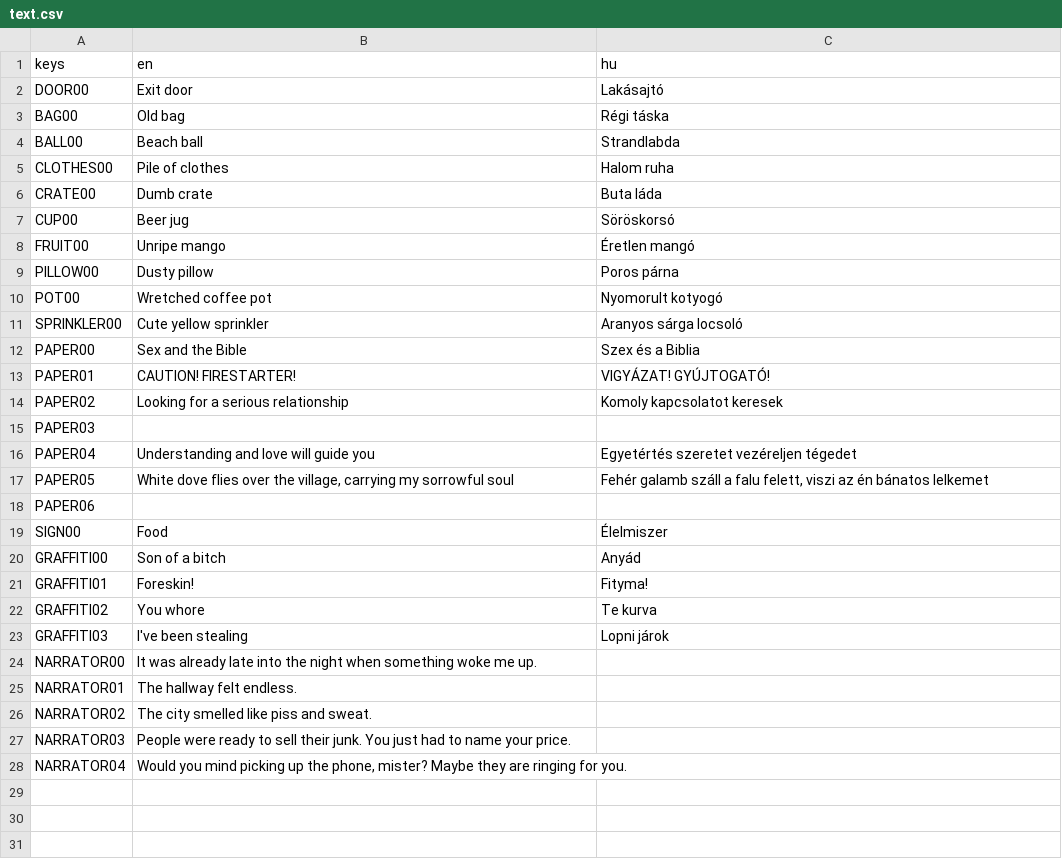
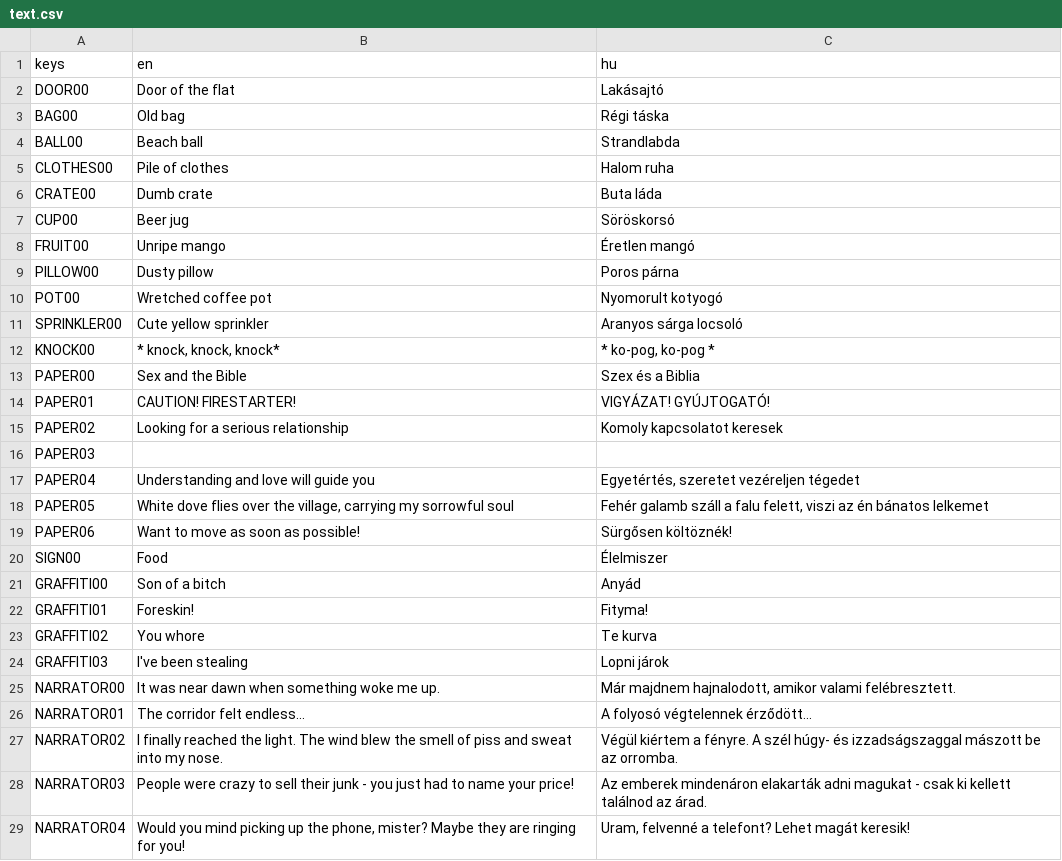
Before and after one commit to pinting/FreakShow, a CSV file: text.csv, drawn as a sheet.

Commit message:
Updated timings and translations

```diff
--- a/text.csv
+++ b/text.csv
@@ -1,3 +1,3 @@
 keys;en;hu
-DOOR00;Exit door;Lakásajtó
+DOOR00;Door of the flat;Lakásajtó
 BAG00;Old bag;Régi táska
@@ -11,2 +11,3 @@ POT00;Wretched coffee pot;Nyomorult kotyogó
 SPRINKLER00;Cute yellow sprinkler;Aranyos sárga locsoló
+KNOCK00;* knock, knock, knock*;* ko-pog, ko-pog *
 PAPER00;Sex and the Bible;Szex és a Biblia
@@ -15,5 +16,5 @@ PAPER02;Looking for a serious relationship;Komoly kapcsolatot keresek
 PAPER03; ;
-PAPER04;Understanding and love will guide you;Egyetértés szeretet vezéreljen tégedet
+PAPER04;Understanding and love will guide you;Egyetértés, szeretet vezéreljen tégedet
 PAPER05;White dove flies over the village, carrying my sorrowful soul;Fehér galamb száll a falu felett, viszi az én bánatos lelkemet
-PAPER06; ;
+PAPER06;Want to move as soon as possible!;Sürgősen költöznék!
 SIGN00;Food;Élelmiszer
@@ -23,6 +24,6 @@ GRAFFITI02;You whore;Te kurva
 GRAFFITI03;I've been stealing;Lopni járok
-NARRATOR00;It was already late into the night when something woke me up.;
-NARRATOR01;The hallway felt endless.;
-NARRATOR02;The city smelled like piss and sweat.;
-NARRATOR03;People were ready to sell their junk. You just had to name your price.;
-NARRATOR04;Would you mind picking up the phone, mister? Maybe they are ringing for you.;
+NARRATOR00;It was near dawn when something woke me up.;Már majdnem hajnalodott, amikor valami felébresztett.
+NARRATOR01;The corridor felt endless...;A folyosó végtelennek érződött...
+NARRATOR02;I finally reached the light. The wind blew the smell of piss and sweat into my nose.;Végül kiértem a fényre. A szél húgy- és izzadságszaggal mászott be az orromba.
+NARRATOR03;People were crazy to sell their junk - you just had to name your price!;Az emberek mindenáron elakarták adni magukat - csak ki kellett találnod az árad.
+NARRATOR04;Would you mind picking up the phone, mister? Maybe they are ringing for you!;Uram, felvenné a telefont? Lehet magát keresik!
```
Also changed, not shown: 12 other files.
